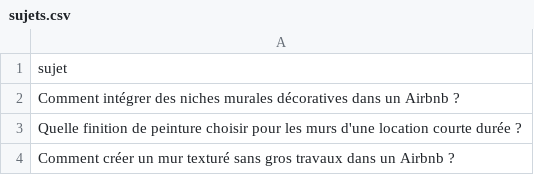
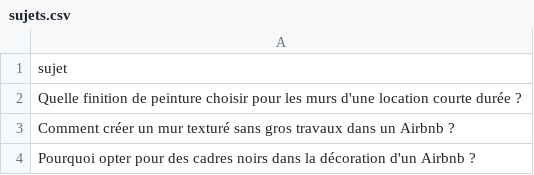
Before and after one commit to Metalosmose21/Airbnb-2, a CSV file: sujets.csv, drawn as a sheet; only a part is shown; the shorter side is filled out with more unchanged rows.

```diff
--- a/sujets.csv
+++ b/sujets.csv
@@ -1,3 +1,2 @@
 sujet
-Comment intégrer des niches murales décoratives dans un Airbnb ?
 Quelle finition de peinture choisir pour les murs d'une location courte durée ?
```
Also changed, not shown: sujets_traites.csv.
